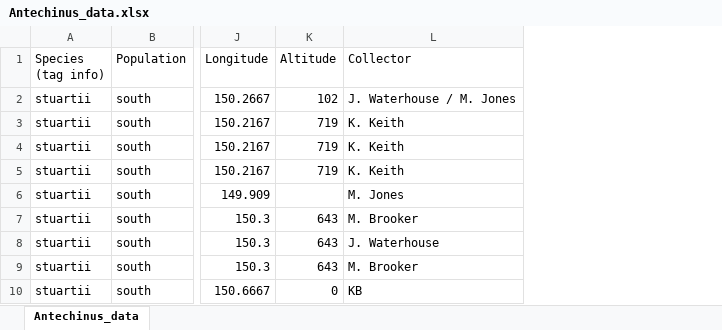
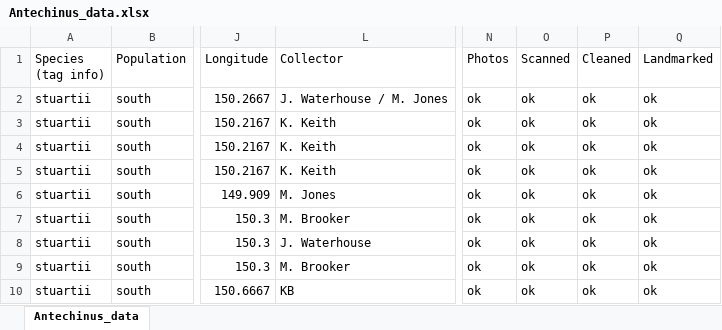
Before and after one commit to pietroviama/Viacavaetal_Antechinus, an Excel workbook: Data/Antechinus_data.xlsx, sheet Antechinus_data, drawn as a sheet; only a part is shown, gaps mark what is left out; values as stored, in another font and other column widths than the file's, no borders; removed rows and columns are numbered as before the commit, all else as after; the diff names each change by its address in the sheet, - before the commit and + after, or states it on an @@ line.

```diff
--- a/Data/Antechinus_data.xlsx (sheet Antechinus_data)
+++ b/Data/Antechinus_data.xlsx (sheet Antechinus_data)
@@ column K (Altitude) hidden, rows 2-10: 102 | 719 | 719 | 719 |  | 643 | 643 | 643 | 0 @@
@@ column N (Photos) unhidden, rows 2-10: all ok @@
@@ column O (Scanned) unhidden, rows 2-10: all ok @@
@@ column P (Cleaned) unhidden, rows 2-10: all ok @@
@@ column Q (Landmarked) unhidden, rows 2-10: all ok @@
```
Also changed, not shown: 3 other files.
